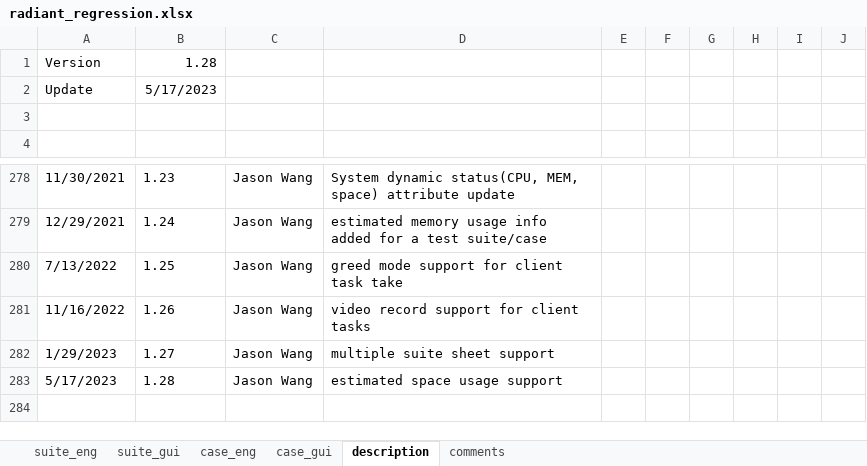
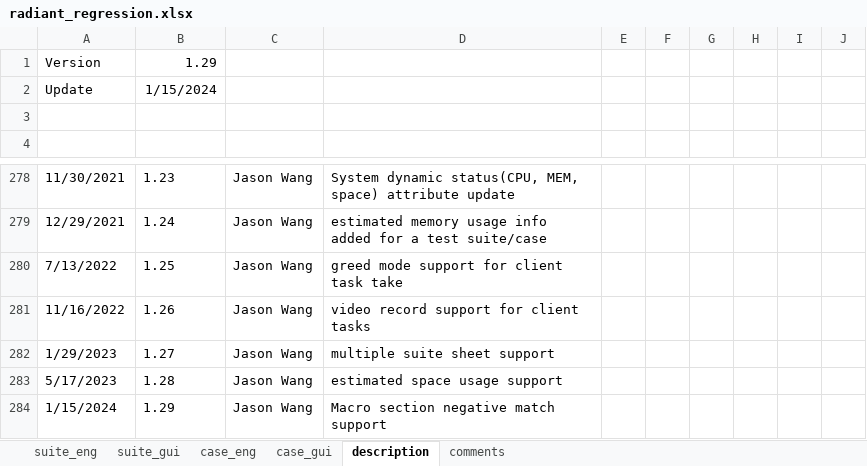
Before and after one commit to wanghengquan/repository, an Excel workbook: tmp_client/doc/TMP_example/standard_suite2/radiant_regression.xlsx, sheet description, drawn as a sheet; only a part is shown, gaps mark what is left out; values as stored, in another font and other column widths than the file's, no borders; charts and pictures not drawn; the diff names each change by its address in the sheet, - before the commit and + after, or states it on an @@ line.

Commit message:
i486--suite file macro non-matched support

```diff
--- a/tmp_client/doc/TMP_example/standard_suite2/radiant_regression.xlsx (sheet description)
+++ b/tmp_client/doc/TMP_example/standard_suite2/radiant_regression.xlsx (sheet description)
-B1: 1.28
+B1: 1.29
-B2: 5/17/2023
+B2: 1/15/2024
+row 284: 1/15/2024 | 1.29 | Jason Wang | Macro section negative match support
```
Also changed, not shown: charts or pictures, tmp_client/doc/TMP_example/standard_suite/diamond_regression.xlsx, 3 other files.
